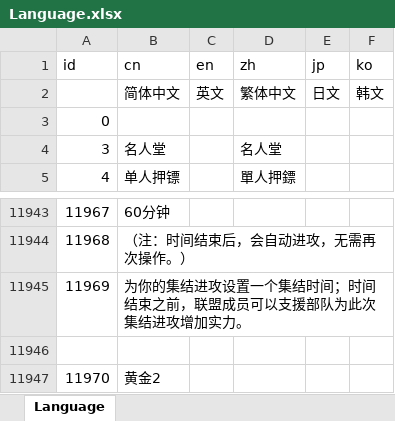
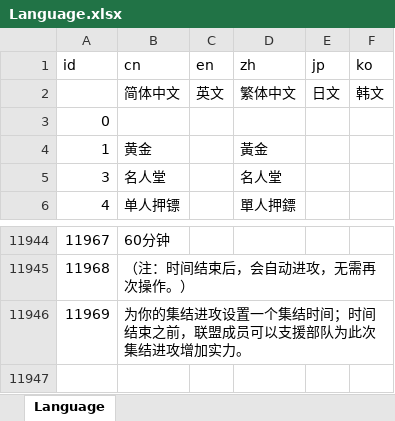
Before and after one commit to CharlesFeng207/language-table, an Excel workbook: Language.xlsx, sheet Language, drawn as a sheet; only a part is shown, gaps mark what is left out; values as stored, in another font and other column widths than the file's, no borders; conditional formats not drawn; removed rows and columns are numbered as before the commit, all else as after; the diff names each change by its address in the sheet, - before the commit and + after, or states it on an @@ line.

```diff
--- a/Language.xlsx (sheet Language)
+++ b/Language.xlsx (sheet Language)
+row 4: 1 | 黄金 |  | 黃金
-row 11946: (empty)
-row 11947: 11970 | 黄金2
```
